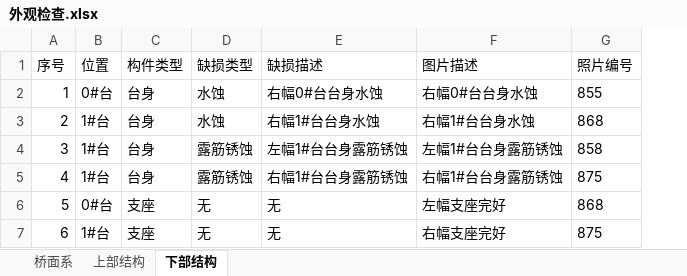
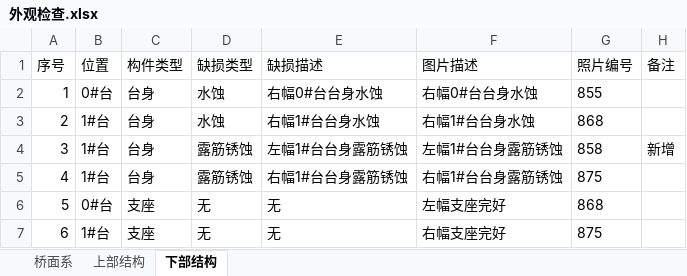
Before and after one commit to zjkl19/AutoRegularInspection, an Excel workbook: AutoRegularInspection/外观检查.xlsx, sheet 下部结构, drawn as a sheet; values as stored, in another font and other column widths than the file's, no borders; the diff names each change by its address in the sheet, - before the commit and + after, or states it on an @@ line.

Commit message:
Add Comment Column

```diff
--- a/AutoRegularInspection/外观检查.xlsx (sheet 下部结构)
+++ b/AutoRegularInspection/外观检查.xlsx (sheet 下部结构)
+column H (备注), row 4: 新增
```
Also changed, not shown: sheet 桥面系, sheet 上部结构, 5 other files.
